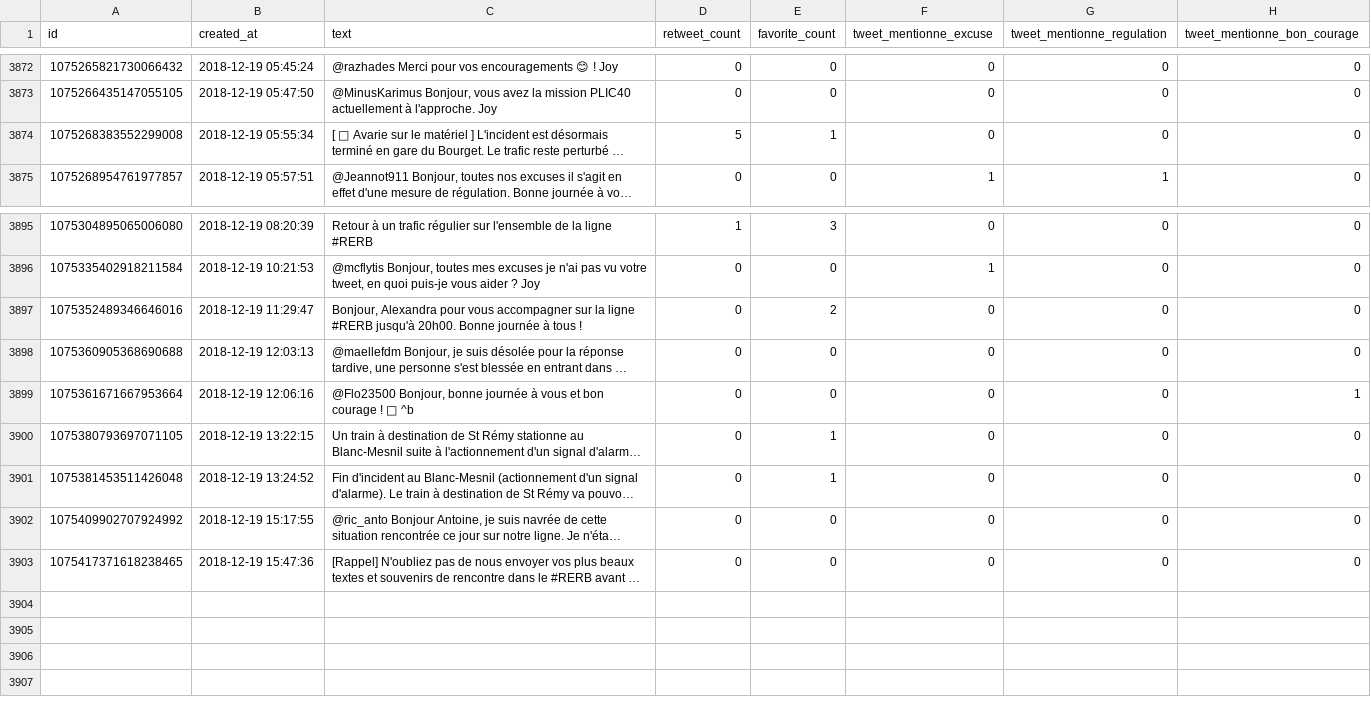
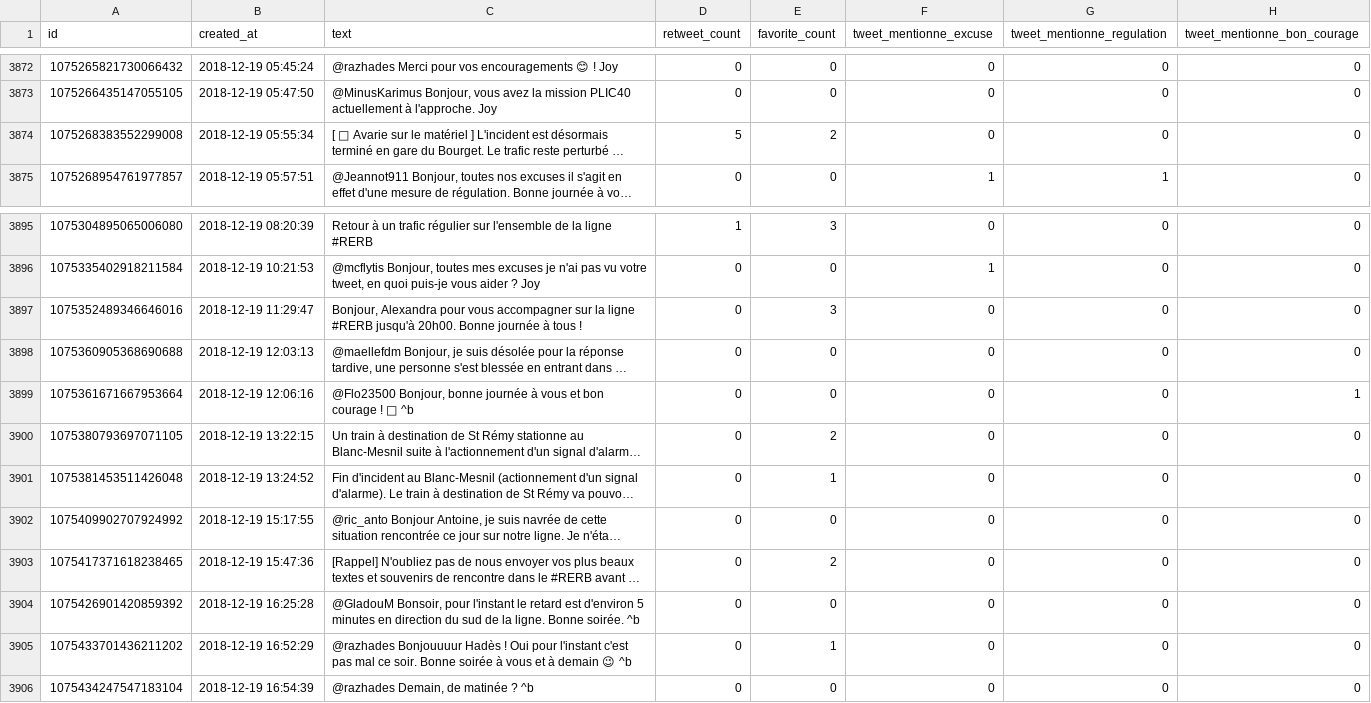
Before and after one commit to AntoineAugusti/tweets-rerb, a CSV file: tweets.csv, drawn as a sheet; only a part is shown, gaps mark what is left out; long unchanged cells end in …; the diff names each change by its address in the sheet, - before the commit and + after, or states it on an @@ line.

Commit message:
New tweets at 2018-12-19T17:00:35Z [skip ci]

```diff
--- a/tweets.csv
+++ b/tweets.csv
-E3874 (favorite_count): 1
+E3874 (favorite_count): 2
-E3897 (favorite_count): 2
+E3897 (favorite_count): 3
-E3900 (favorite_count): 1
+E3900 (favorite_count): 2
-E3903 (favorite_count): 0
+E3903 (favorite_count): 2
+row 3904: 1075426901420859392 | 2018-12-19 16:25:28 | @GladouM Bonsoir, pour l'instant le retard est d'environ 5 minutes en direction du sud de la ligne. Bonne soirée. ^b | 0 | 0 | 0 | 0 | 0
+row 3905: 1075433701436211202 | 2018-12-19 16:52:29 | @razhades Bonjouuuur Hadès ! Oui pour l'instant c'est pas mal ce soir. Bonne soirée à vous et à demain 😉 ^b | 0 | 1 | 0 | 0 | 0
+row 3906: 1075434247547183104 | 2018-12-19 16:54:39 | @razhades Demain, de matinée ? ^b | 0 | 0 | 0 | 0 | 0
```
